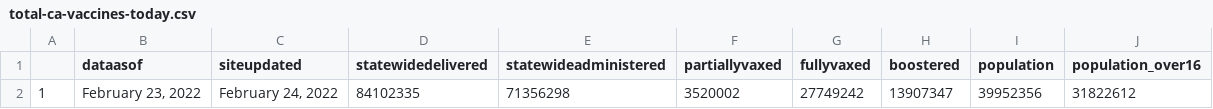
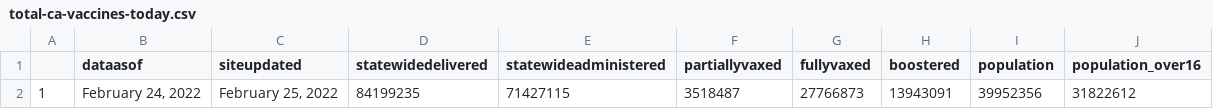
Before and after one commit to abcotvdata/CA-Vaccines, a CSV file: ca-vaccine-data/total-ca-vaccines-today.csv, drawn as a sheet.

Commit message:
GitHub Update CA Vaccine Totals Data 2022-02-25

```diff
--- a/ca-vaccine-data/total-ca-vaccines-today.csv
+++ b/ca-vaccine-data/total-ca-vaccines-today.csv
@@ -1,2 +1,2 @@
 "","dataasof","siteupdated","statewidedelivered","statewideadministered","partiallyvaxed","fullyvaxed","boostered","population","population_over16"
-"1","February 23, 2022","February 24, 2022","84102335","71356298","3520002","27749242","13907347",39952356,31822612
+"1","February 24, 2022","February 25, 2022","84199235","71427115","3518487","27766873","13943091",39952356,31822612
```
